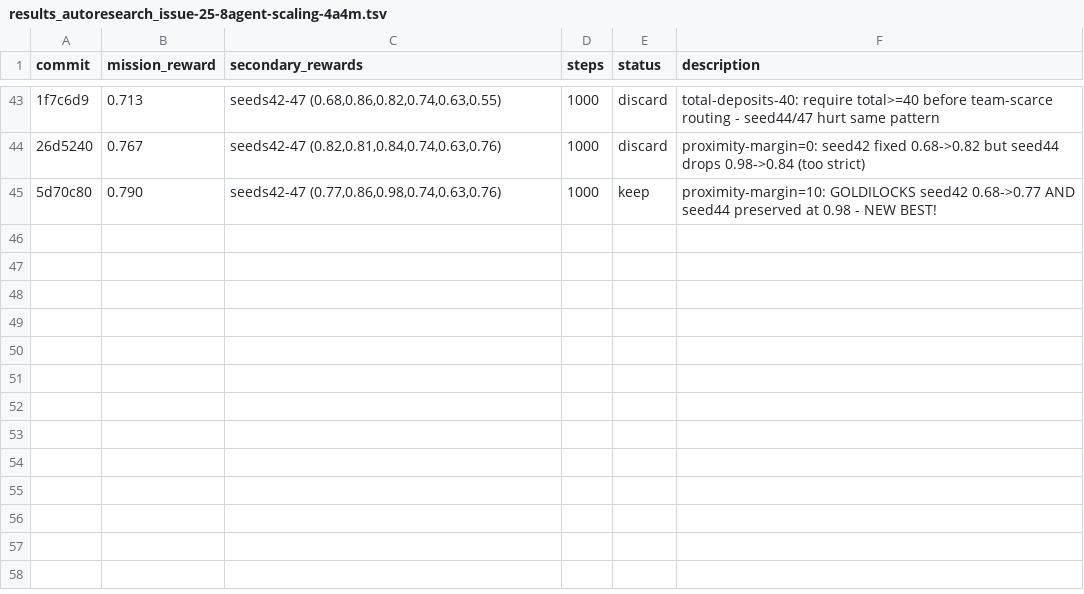
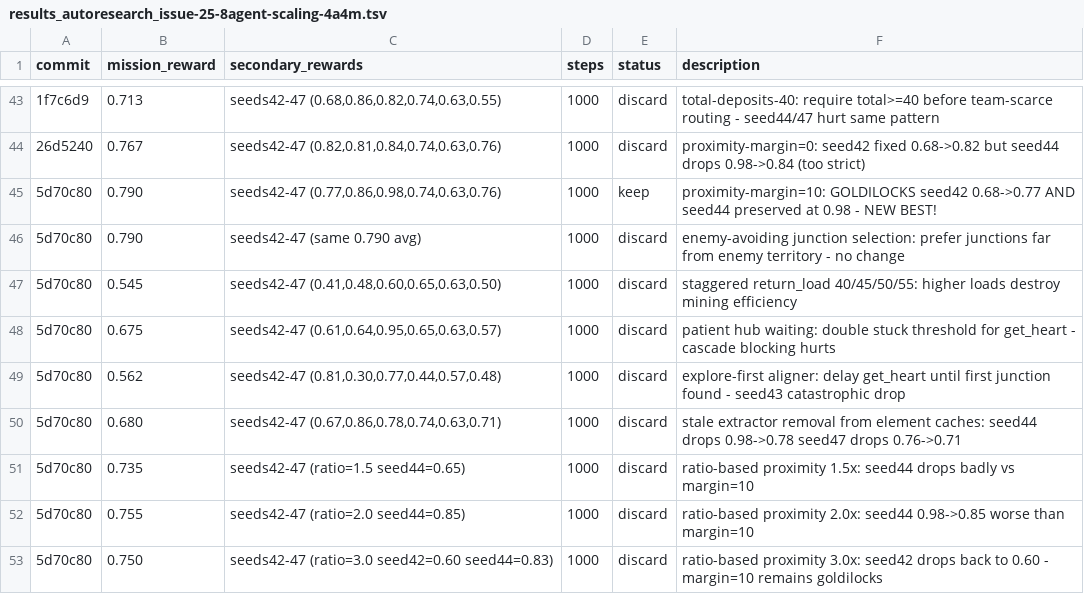
Before and after one commit to SolbiatiAlessandro/cogames, a TSV file: docs/results_autoresearch_issue-25-8agent-scaling-4a4m.tsv, drawn as a sheet; only a part is shown, gaps mark what is left out; the diff names each change by its address in the sheet, - before the commit and + after, or states it on an @@ line.

```diff
--- a/docs/results_autoresearch_issue-25-8agent-scaling-4a4m.tsv
+++ b/docs/results_autoresearch_issue-25-8agent-scaling-4a4m.tsv
+row 46: 5d70c80 | 0.790 | seeds42-47 (same 0.790 avg) | 1000 | discard | enemy-avoiding junction selection: prefer junctions far from enemy territory - no change
+row 47: 5d70c80 | 0.545 | seeds42-47 (0.41,0.48,0.60,0.65,0.63,0.50) | 1000 | discard | staggered return_load 40/45/50/55: higher loads destroy mining efficiency
+row 48: 5d70c80 | 0.675 | seeds42-47 (0.61,0.64,0.95,0.65,0.63,0.57) | 1000 | discard | patient hub waiting: double stuck threshold for get_heart - cascade blocking hurts
+row 49: 5d70c80 | 0.562 | seeds42-47 (0.81,0.30,0.77,0.44,0.57,0.48) | 1000 | discard | explore-first aligner: delay get_heart until first junction found - seed43 catastrophic drop
+row 50: 5d70c80 | 0.680 | seeds42-47 (0.67,0.86,0.78,0.74,0.63,0.71) | 1000 | discard | stale extractor removal from element caches: seed44 drops 0.98->0.78 seed47 drops 0.76->0.71
+row 51: 5d70c80 | 0.735 | seeds42-47 (ratio=1.5 seed44=0.65) | 1000 | discard | ratio-based proximity 1.5x: seed44 drops badly vs margin=10
+row 52: 5d70c80 | 0.755 | seeds42-47 (ratio=2.0 seed44=0.85) | 1000 | discard | ratio-based proximity 2.0x: seed44 0.98->0.85 worse than margin=10
+row 53: 5d70c80 | 0.750 | seeds42-47 (ratio=3.0 seed42=0.60 seed44=0.83) | 1000 | discard | ratio-based proximity 3.0x: seed42 drops back to 0.60 - margin=10 remains goldilocks
```
Also changed, not shown: 1 other file.
